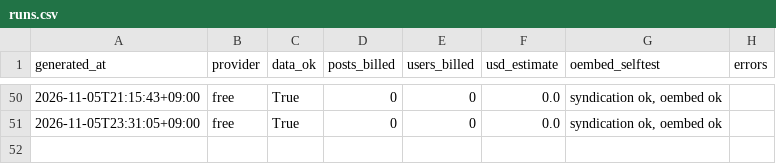
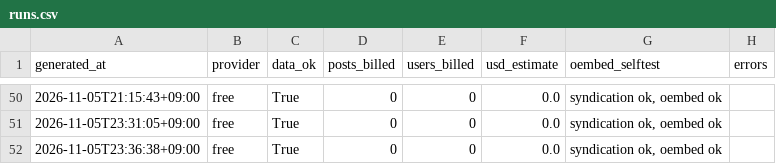
Before and after one commit to jaysallr-ux/Semis-radar, a CSV file: guru_x/data/runs.csv, drawn as a sheet; only a part is shown, gaps mark what is left out; the diff names each change by its address in the sheet, - before the commit and + after, or states it on an @@ line.

Commit message:
guru-x feed 2026-11-05 23:37

```diff
--- a/guru_x/data/runs.csv
+++ b/guru_x/data/runs.csv
+row 52: 2026-11-05T23:36:38+09:00 | free | True | 0 | 0 | 0.0 | syndication ok, oembed ok
```
Also changed, not shown: 2 other files.
